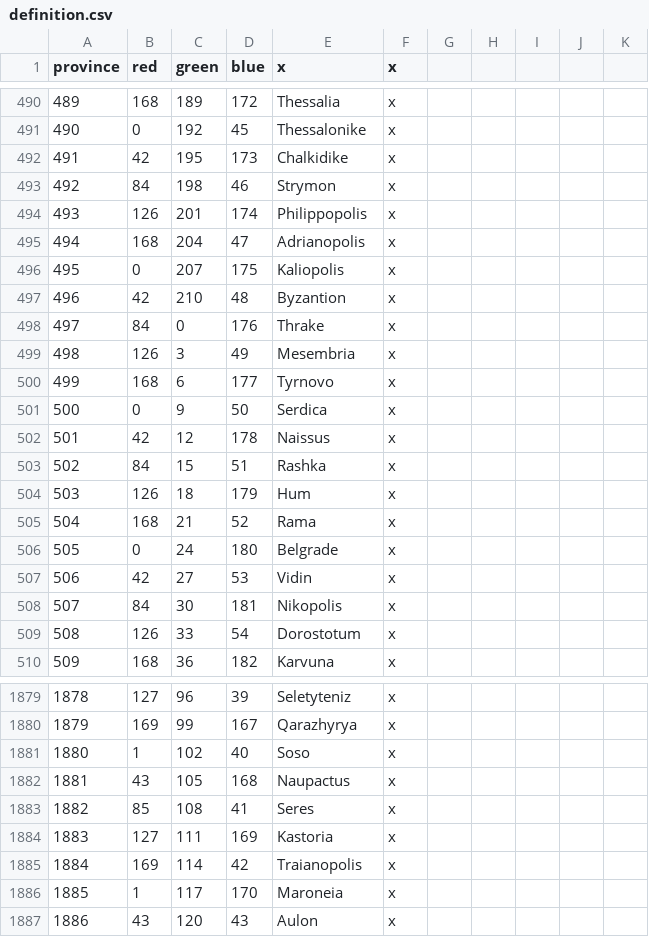
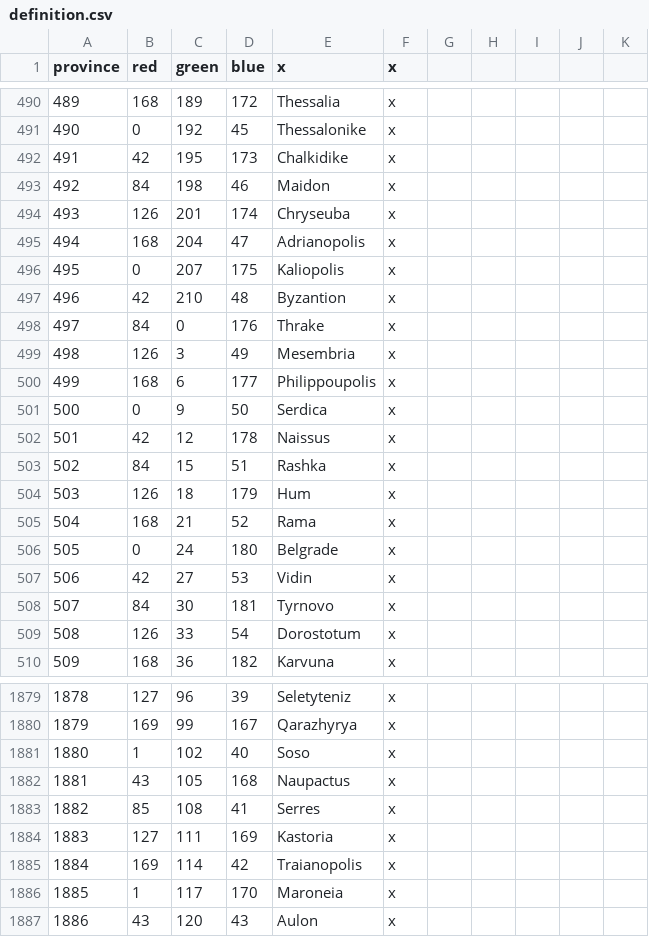
Before and after one commit to 00matthew2000/Lux-Ultima, a CSV file: map/definition.csv, drawn as a sheet; only a part is shown, gaps mark what is left out.

```diff
--- a/map/definition.csv
+++ b/map/definition.csv
@@ -492,4 +492,4 @@ province;red;green;blue;x;x;
 491;42;195;173;Chalkidike;x;
-492;84;198;46;Strymon;x;
-493;126;201;174;Philippopolis;x;
+492;84;198;46;Maidon;x;
+493;126;201;174;Chryseuba;x;
 494;168;204;47;Adrianopolis;x;
@@ -499,3 +499,3 @@ province;red;green;blue;x;x;
 498;126;3;49;Mesembria;x;
-499;168;6;177;Tyrnovo;x;
+499;168;6;177;Philippoupolis;x;
 500;0;9;50;Serdica;x;
@@ -507,3 +507,3 @@ province;red;green;blue;x;x;
 506;42;27;53;Vidin;x;
-507;84;30;181;Nikopolis;x;
+507;84;30;181;Tyrnovo;x;
 508;126;33;54;Dorostotum;x;
@@ -1882,3 +1882,3 @@ province;red;green;blue;x;x;
 1881;43;105;168;Naupactus;x;
-1882;85;108;41;Seres;x;
+1882;85;108;41;Serres;x;
 1883;127;111;169;Kastoria;x;
```
Also changed, not shown: localisation/1_titles (Repaired).csv, 21 other files.
